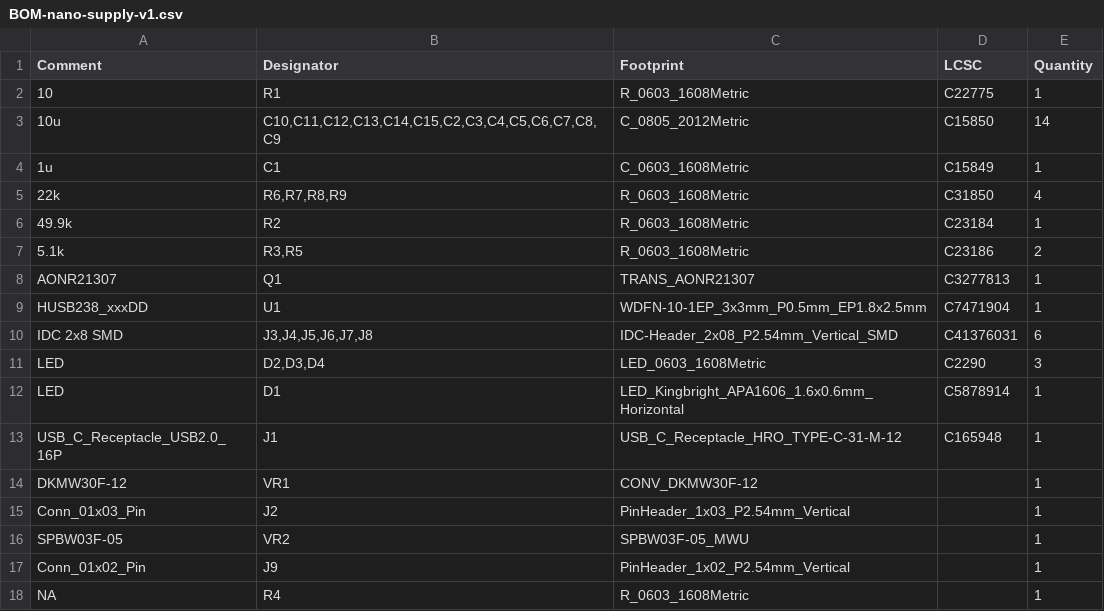
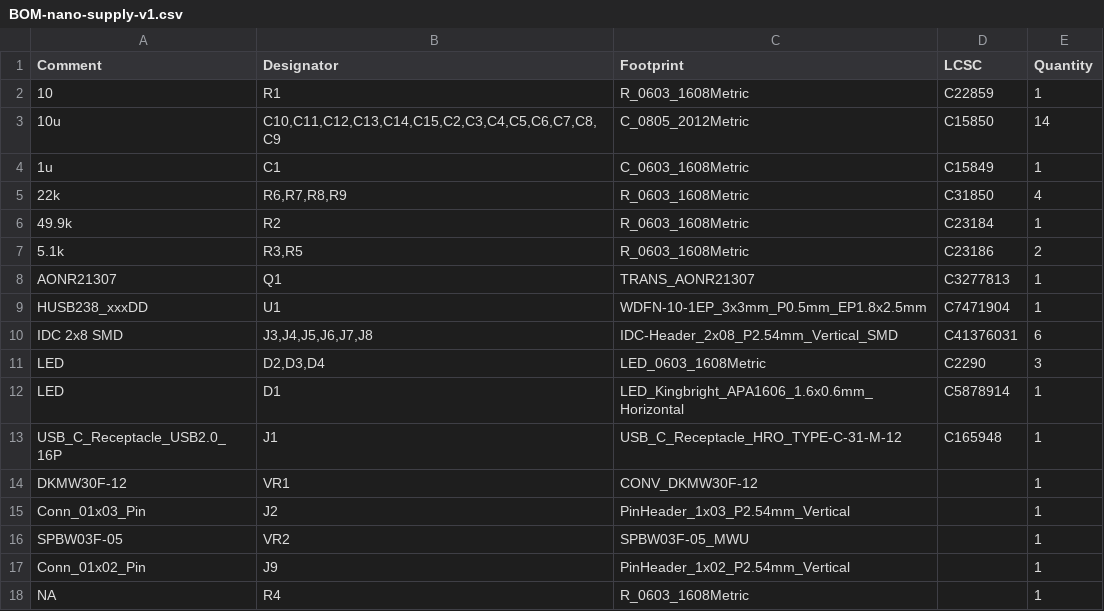
Before and after one commit to xx0x/nano-supply, a CSV file: pcb/nano-supply-v1/jlcpcb/production_files/BOM-nano-supply-v1.csv, drawn as a sheet.

```diff
--- a/pcb/nano-supply-v1/jlcpcb/production_files/BOM-nano-supply-v1.csv
+++ b/pcb/nano-supply-v1/jlcpcb/production_files/BOM-nano-supply-v1.csv
@@ -1,3 +1,3 @@
 Comment,Designator,Footprint,LCSC,Quantity
-10,R1,R_0603_1608Metric,C22775,1
+10,R1,R_0603_1608Metric,C22859,1
 10u,"C10,C11,C12,C13,C14,C15,C2,C3,C4,C5,C6,C7,C8,C9",C_0805_2012Metric,C15850,14
```
Also changed, not shown: 5 other files.
